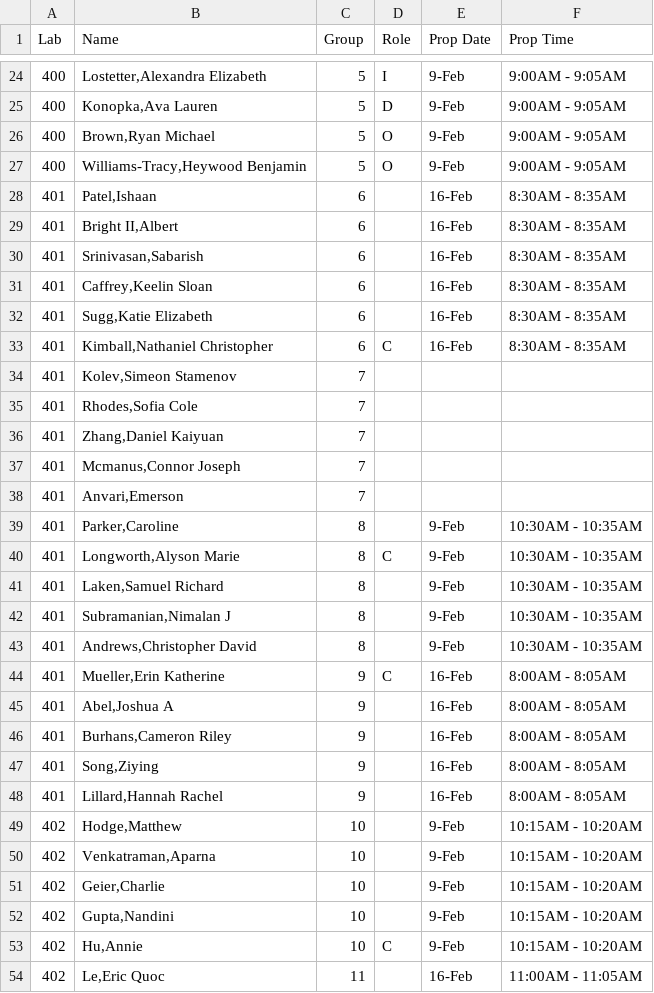
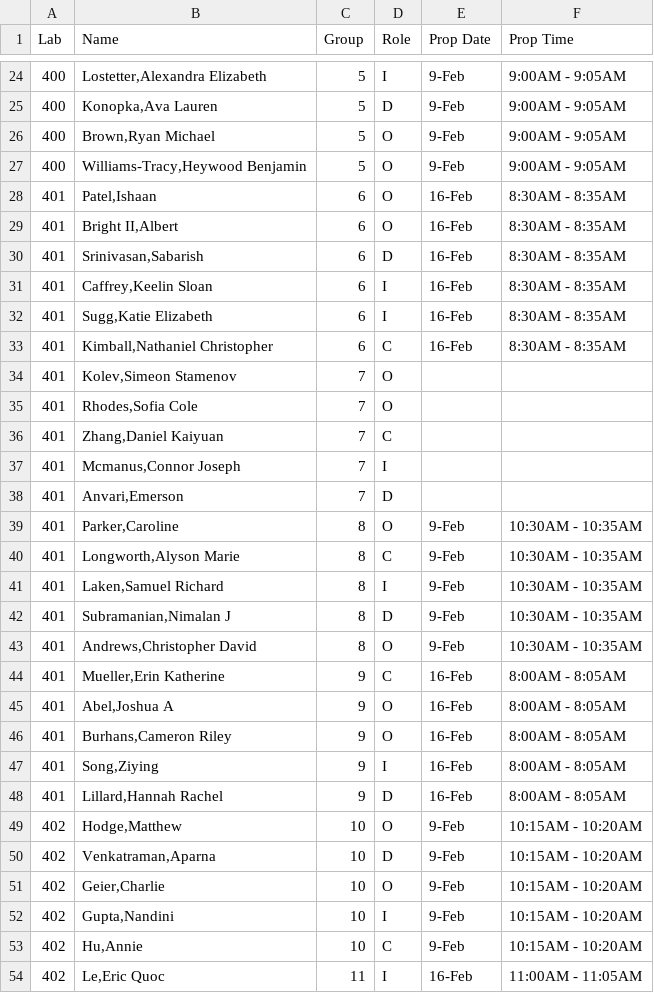
Before and after one commit to SuperMarioGiacomazzo/STOR320_WEBSITE, a CSV file: Group Assignments/STOR320.001 Group Assignments.csv, drawn as a sheet; only a part is shown, gaps mark what is left out; the diff covers the shown part only.

```diff
--- a/Group Assignments/STOR320.001 Group Assignments.csv
+++ b/Group Assignments/STOR320.001 Group Assignments.csv
@@ -27,28 +27,28 @@ Lab,Name,Group,Role,Prop Date,Prop Time
 400,"Williams-Tracy,Heywood Benjamin",5,O,9-Feb,9:00AM - 9:05AM
-401,"Patel,Ishaan",6,,16-Feb,8:30AM - 8:35AM
-401,"Bright II,Albert",6,,16-Feb,8:30AM - 8:35AM
-401,"Srinivasan,Sabarish",6,,16-Feb,8:30AM - 8:35AM
-401,"Caffrey,Keelin Sloan",6,,16-Feb,8:30AM - 8:35AM
-401,"Sugg,Katie Elizabeth",6,,16-Feb,8:30AM - 8:35AM
+401,"Patel,Ishaan",6,O,16-Feb,8:30AM - 8:35AM
+401,"Bright II,Albert",6,O,16-Feb,8:30AM - 8:35AM
+401,"Srinivasan,Sabarish",6,D,16-Feb,8:30AM - 8:35AM
+401,"Caffrey,Keelin Sloan",6,I,16-Feb,8:30AM - 8:35AM
+401,"Sugg,Katie Elizabeth",6,I,16-Feb,8:30AM - 8:35AM
 401,"Kimball,Nathaniel Christopher",6,C,16-Feb,8:30AM - 8:35AM
-401,"Kolev,Simeon Stamenov",7,,,
-401,"Rhodes,Sofia Cole",7,,,
-401,"Zhang,Daniel Kaiyuan",7,,,
-401,"Mcmanus,Connor Joseph",7,,,
-401,"Anvari,Emerson",7,,,
-401,"Parker,Caroline",8,,9-Feb,10:30AM - 10:35AM
+401,"Kolev,Simeon Stamenov",7,O,,
+401,"Rhodes,Sofia Cole",7,O,,
+401,"Zhang,Daniel Kaiyuan",7,C,,
+401,"Mcmanus,Connor Joseph",7,I,,
+401,"Anvari,Emerson",7,D,,
+401,"Parker,Caroline",8,O,9-Feb,10:30AM - 10:35AM
 401,"Longworth,Alyson Marie",8,C,9-Feb,10:30AM - 10:35AM
-401,"Laken,Samuel Richard",8,,9-Feb,10:30AM - 10:35AM
-401,"Subramanian,Nimalan J",8,,9-Feb,10:30AM - 10:35AM
-401,"Andrews,Christopher David",8,,9-Feb,10:30AM - 10:35AM
+401,"Laken,Samuel Richard",8,I,9-Feb,10:30AM - 10:35AM
+401,"Subramanian,Nimalan J",8,D,9-Feb,10:30AM - 10:35AM
+401,"Andrews,Christopher David",8,O,9-Feb,10:30AM - 10:35AM
 401,"Mueller,Erin Katherine",9,C,16-Feb,8:00AM - 8:05AM
-401,"Abel,Joshua A",9,,16-Feb,8:00AM - 8:05AM
-401,"Burhans,Cameron Riley",9,,16-Feb,8:00AM - 8:05AM
-401,"Song,Ziying",9,,16-Feb,8:00AM - 8:05AM
-401,"Lillard,Hannah Rachel",9,,16-Feb,8:00AM - 8:05AM
-402,"Hodge,Matthew",10,,9-Feb,10:15AM - 10:20AM
-402,"Venkatraman,Aparna",10,,9-Feb,10:15AM - 10:20AM
-402,"Geier,Charlie",10,,9-Feb,10:15AM - 10:20AM
-402,"Gupta,Nandini",10,,9-Feb,10:15AM - 10:20AM
+401,"Abel,Joshua A",9,O,16-Feb,8:00AM - 8:05AM
+401,"Burhans,Cameron Riley",9,O,16-Feb,8:00AM - 8:05AM
+401,"Song,Ziying",9,I,16-Feb,8:00AM - 8:05AM
+401,"Lillard,Hannah Rachel",9,D,16-Feb,8:00AM - 8:05AM
+402,"Hodge,Matthew",10,O,9-Feb,10:15AM - 10:20AM
+402,"Venkatraman,Aparna",10,D,9-Feb,10:15AM - 10:20AM
+402,"Geier,Charlie",10,O,9-Feb,10:15AM - 10:20AM
+402,"Gupta,Nandini",10,I,9-Feb,10:15AM - 10:20AM
 402,"Hu,Annie",10,C,9-Feb,10:15AM - 10:20AM
-402,"Le,Eric Quoc",11,,16-Feb,11:00AM - 11:05AM
+402,"Le,Eric Quoc",11,I,16-Feb,11:00AM - 11:05AM
```
Also changed, not shown: 55 edited cells elsewhere in this file, Group Assignments/STOR320.002 Group Assignments.csv, 5 other files.
